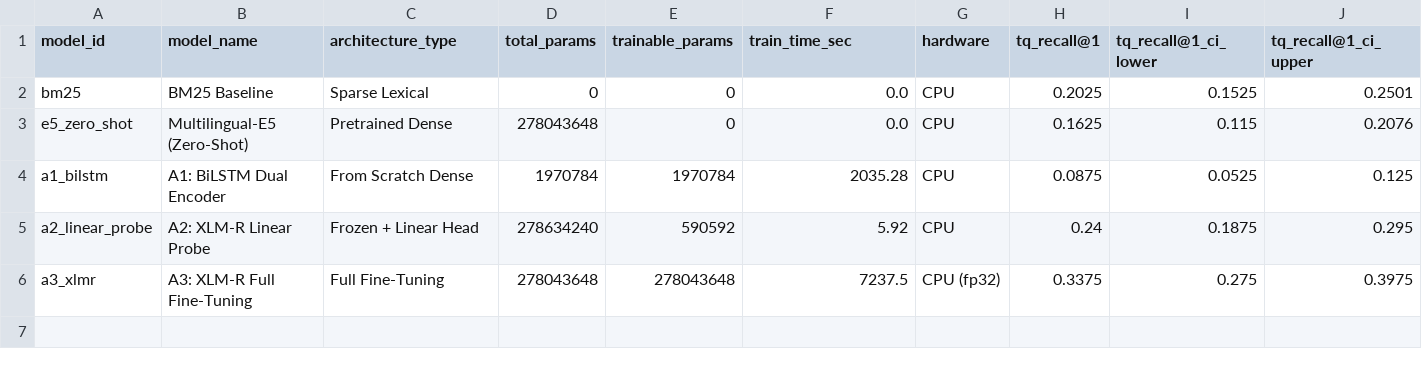
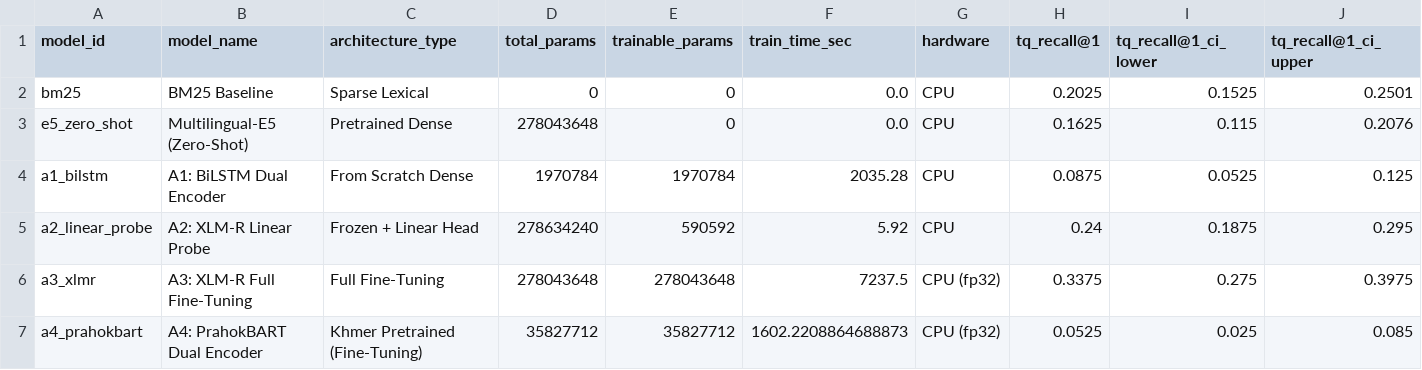
Before and after one commit to mengchheanglong/khmer-legal-retrieval, a CSV file: results/metrics/summary.csv, drawn as a sheet; only a part is shown; rows hold the shown columns only; the diff names each change by its address in the sheet, - before the commit and + after, or states it on an @@ line.

```diff
--- a/results/metrics/summary.csv
+++ b/results/metrics/summary.csv
+row 7: a4_prahokbart | A4: PrahokBART Dual Encoder | Khmer Pretrained (Fine-Tuning) | 35827712 | 35827712 | 1602.2208864688873 | CPU (fp32) | 0.0525 | 0.025 | 0.085
```
Also changed, not shown: results/metrics/statistical_significance.csv, 13 other files.
